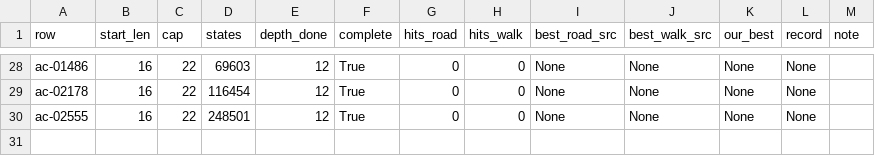
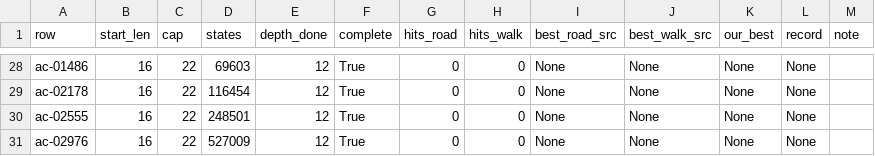
Before and after one commit to dicipler-pixel/operator-first, a TSV file: research/acc/live/sweeps/session1/stepping_stone/runs/g2_s1_summary.tsv, drawn as a sheet; only a part is shown, gaps mark what is left out.

```diff
--- a/research/acc/live/sweeps/session1/stepping_stone/runs/g2_s1_summary.tsv
+++ b/research/acc/live/sweeps/session1/stepping_stone/runs/g2_s1_summary.tsv
@@ -30 +30,2 @@ ac-02178	16	22	116454	12	True	0	0	None	None	None	None
 ac-02555	16	22	248501	12	True	0	0	None	None	None	None	
+ac-02976	16	22	527009	12	True	0	0	None	None	None	None	
```
Also changed, not shown: research/acc/live/sweeps/session1/stepping_stone/runs/g1_summary.tsv, research/acc/live/sweeps/session1/stepping_stone/runs/g2_s0_summary.tsv, 6 other files.
